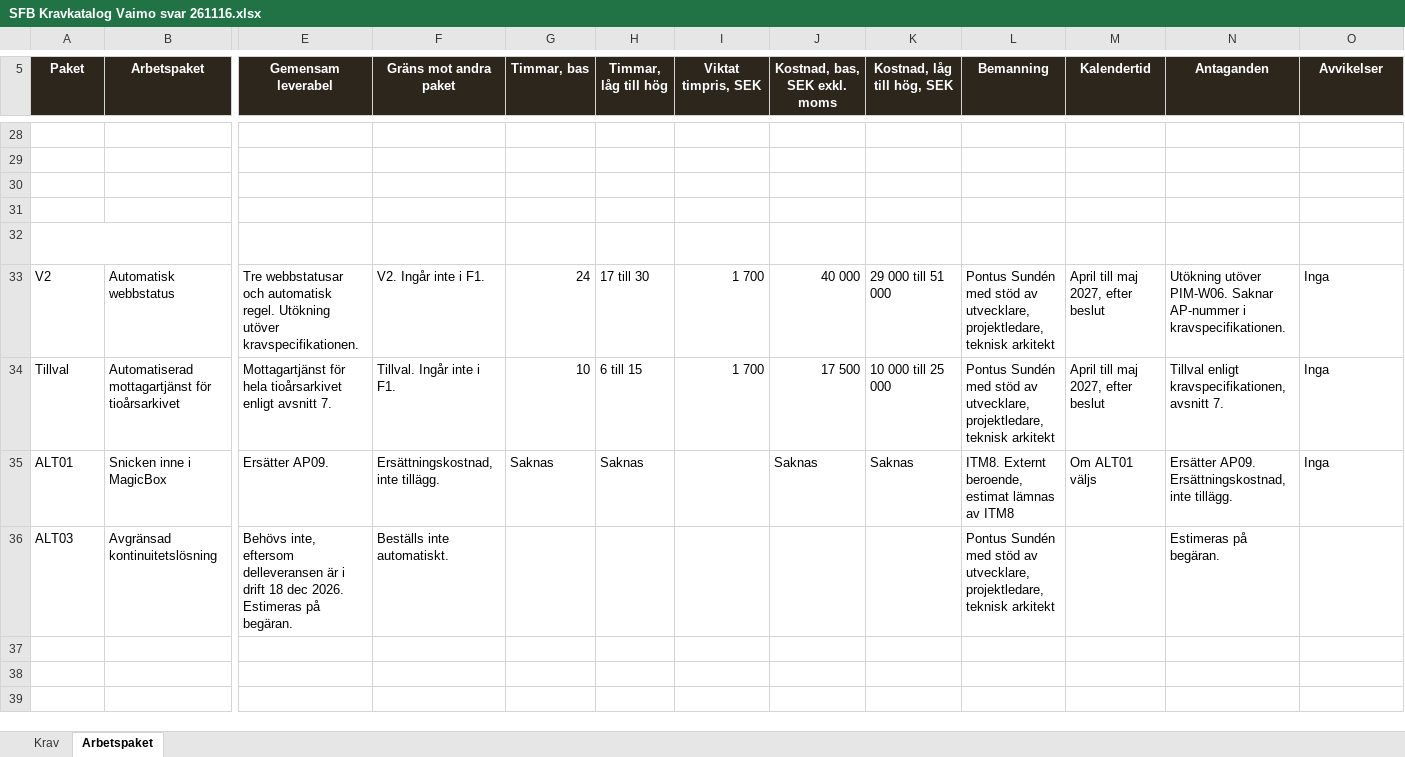
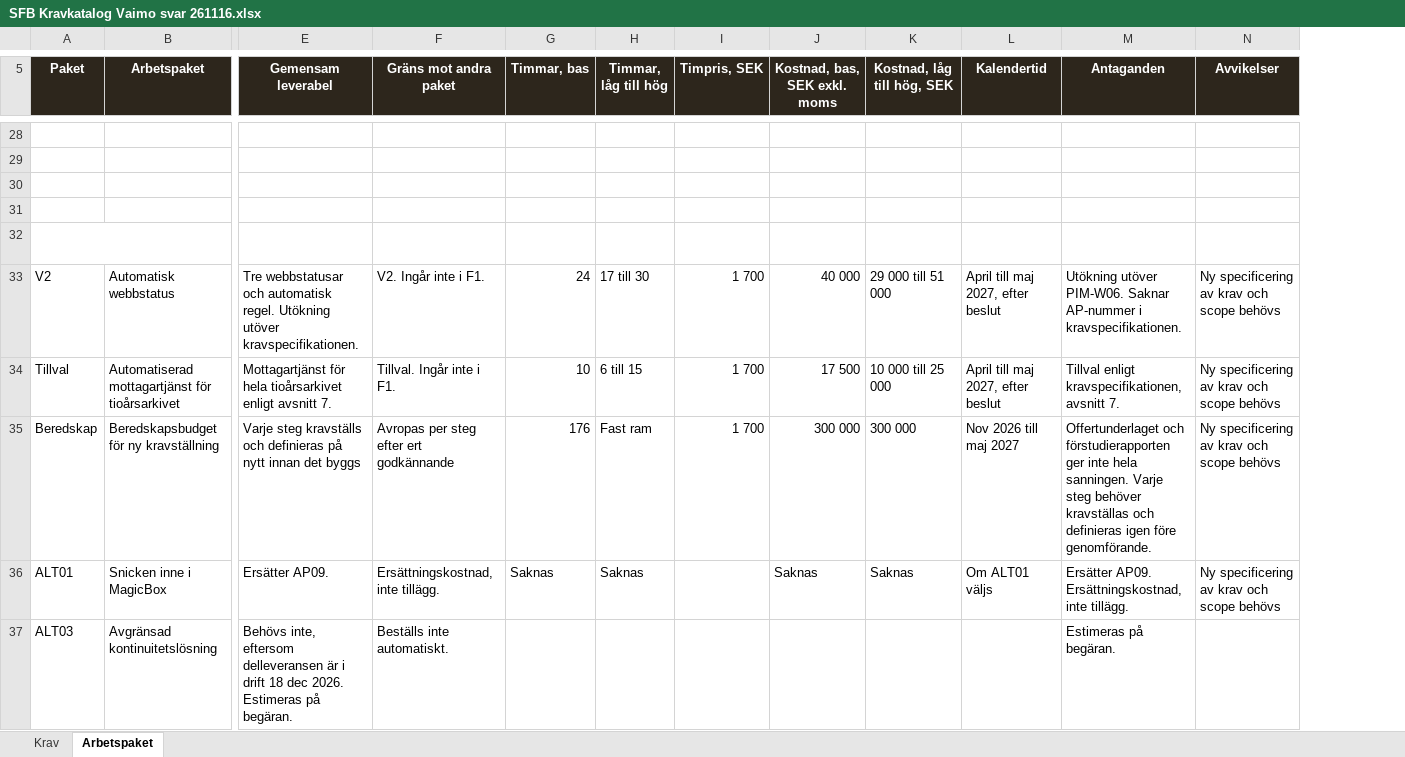
Before and after one commit to psu-vaimo/sfb, an Excel workbook: Offert/Excel/SFB Kravkatalog Vaimo svar 261116.xlsx, sheet Arbetspaket, drawn as a sheet; only a part is shown, gaps mark what is left out; values as stored, in another font and other column widths than the file's, no borders; charts and pictures and table styles not drawn; removed rows and columns are numbered as before the commit, all else as after; rows hold the shown columns only; the diff covers the shown part only; the diff names each change by its address in the sheet, - before the commit and + after, or states it on an @@ line.

```diff
--- a/Offert/Excel/SFB Kravkatalog Vaimo svar 261116.xlsx (sheet Arbetspaket)
+++ b/Offert/Excel/SFB Kravkatalog Vaimo svar 261116.xlsx (sheet Arbetspaket)
-column L (Bemanning), rows 33-36: Pontus Sundén med stöd av utvecklare, projektledare, teknisk arkitekt | Pontus Sundén med stöd av utvecklare, projektledare, teknisk arkitekt | ITM8. Externt beroende, estimat lämnas av ITM8 | Pontus Sundén med stöd av utvecklare, projektledare, teknisk arkitekt
-I5: Viktat timpris, SEK
+I5: Timpris, SEK
-N33:N34 (Avvikelser): Inga
+N33:N34 (Avvikelser): Ny specificering av krav och scope behövs
+row 35: Beredskap | Beredskapsbudget för ny kravställning | Varje steg kravställs och definieras på nytt innan det byggs | Avropas per steg efter ert godkännande | 176 | Fast ram | 1 700 | 300 000 | 300 000 | Nov 2026 till maj 2027 | Offertunderlaget och förstudierapporten ger inte hela sanningen. Varje steg behöver kravställas och definieras igen före genomförande. | Ny specificering av krav och scope behövs
-N36 (Avvikelser): Inga
+N36 (Avvikelser): Ny specificering av krav och scope behövs
```
Also changed, not shown: 18 edited cells elsewhere in this sheet, charts or pictures, 2 other files.
